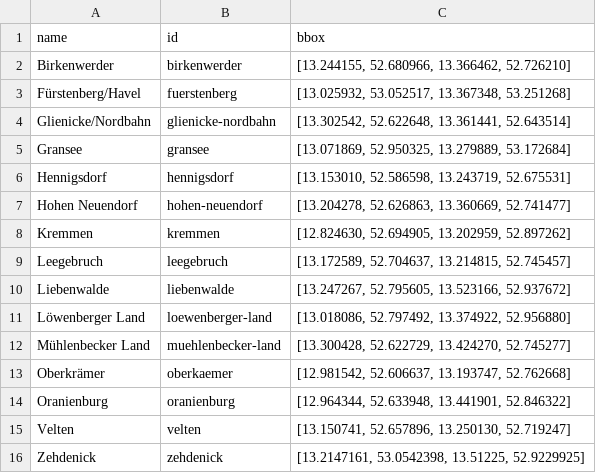
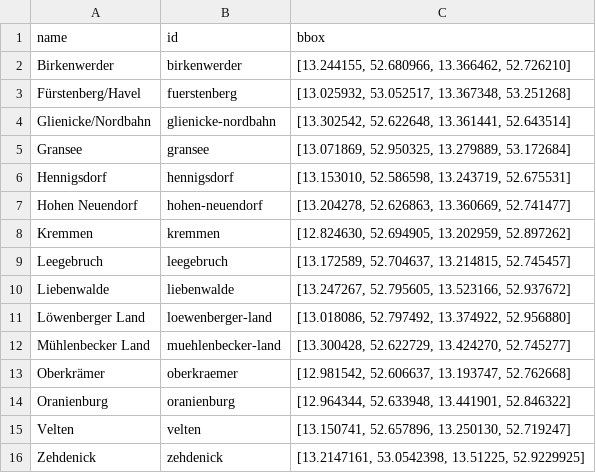
Before and after one commit to FixMyBerlin/trassenscout, a CSV file: src/components/beteiligung/surveys/ohv-haltestellenfoerderung/communes_bboxes.csv, drawn as a sheet.

Commit message:
Beteiligung OHV: fix the Oberkrämer commune id

```diff
--- a/src/components/beteiligung/surveys/ohv-haltestellenfoerderung/communes_bboxes.csv
+++ b/src/components/beteiligung/surveys/ohv-haltestellenfoerderung/communes_bboxes.csv
@@ -12,3 +12,3 @@ Löwenberger Land;loewenberger-land;[13.018086, 52.797492, 13.374922, 52.956880]
 Mühlenbecker Land;muehlenbecker-land;[13.300428, 52.622729, 13.424270, 52.745277]
-Oberkrämer;oberkaemer;[12.981542, 52.606637, 13.193747, 52.762668]
+Oberkrämer;oberkraemer;[12.981542, 52.606637, 13.193747, 52.762668]
 Oranienburg;oranienburg;[12.964344, 52.633948, 13.441901, 52.846322]
```
Also changed, not shown: 1 other file.
